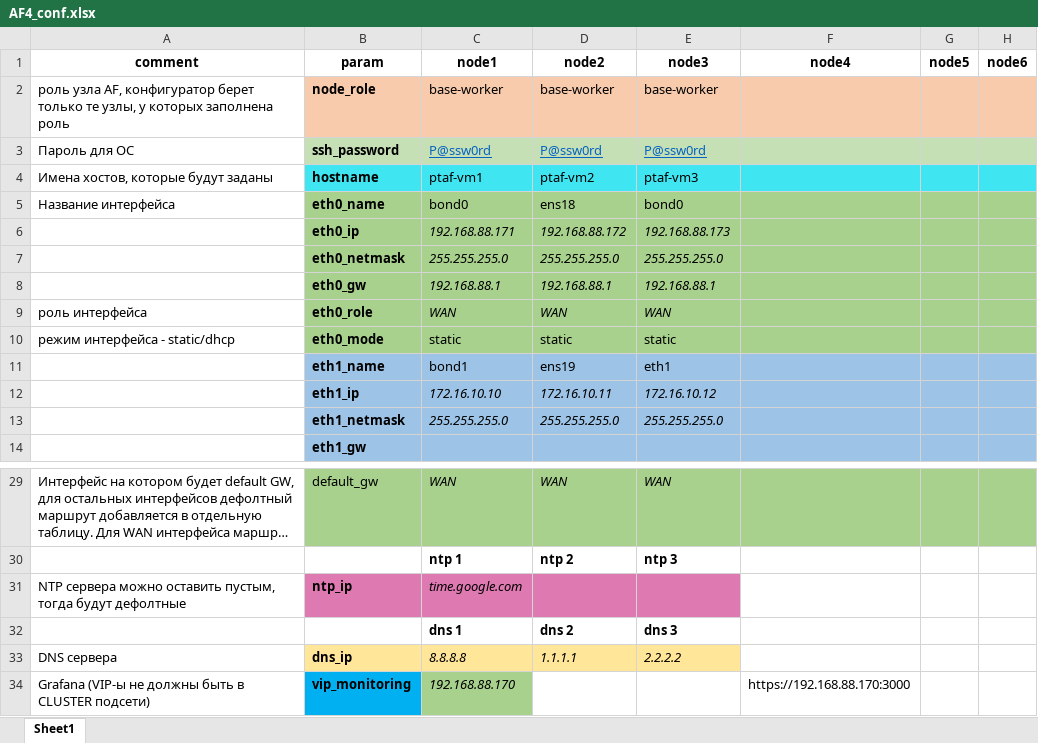
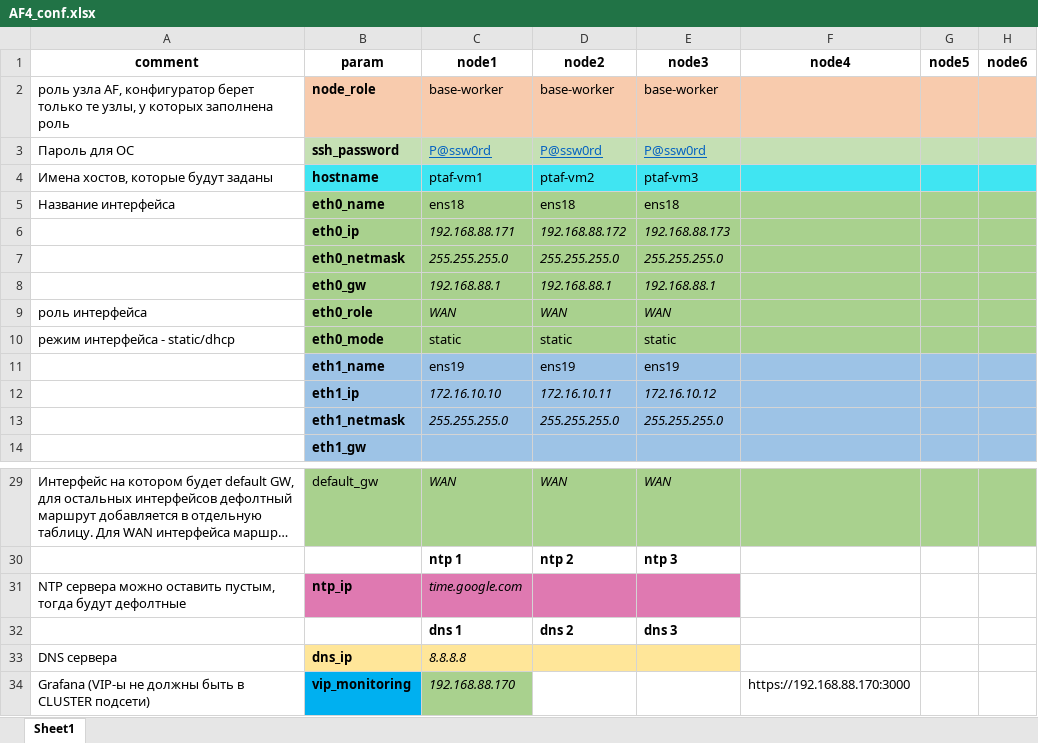
Before and after one commit to kib888/ptaf-pro-conf_ansible, an Excel workbook: AF4_conf.xlsx, sheet Sheet1, drawn as a sheet; only a part is shown, gaps mark what is left out; long unchanged cells end in …; values as stored, in another font and other column widths than the file's, no borders; charts and pictures not drawn; the diff names each change by its address in the sheet, - before the commit and + after, or states it on an @@ line.

```diff
--- a/AF4_conf.xlsx (sheet Sheet1)
+++ b/AF4_conf.xlsx (sheet Sheet1)
-C5 (node1): bond0
+C5 (node1): ens18
-E5 (node3): bond0
+E5 (node3): ens18
-C11 (node1): bond1
+C11 (node1): ens19
-E11 (node3): eth1
+E11 (node3): ens19
-D33 (node2): 1.1.1.1
+D33 (node2): (empty)
-E33 (node3): 2.2.2.2
+E33 (node3): (empty)
```
Also changed, not shown: 3 other files.
